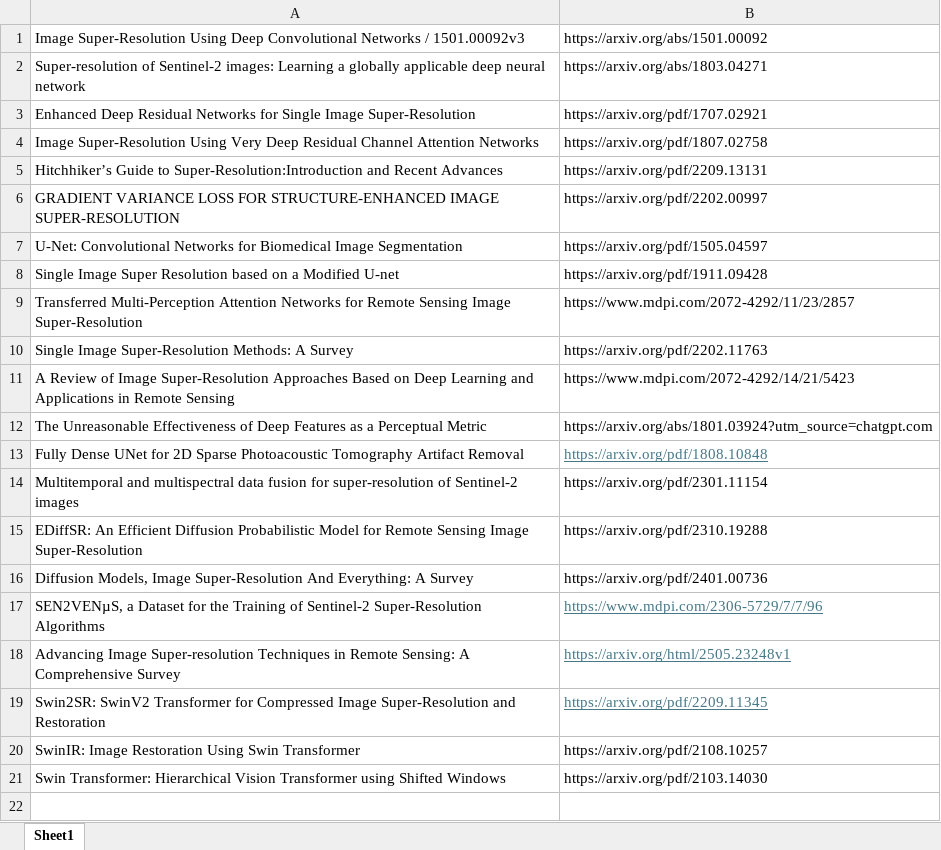
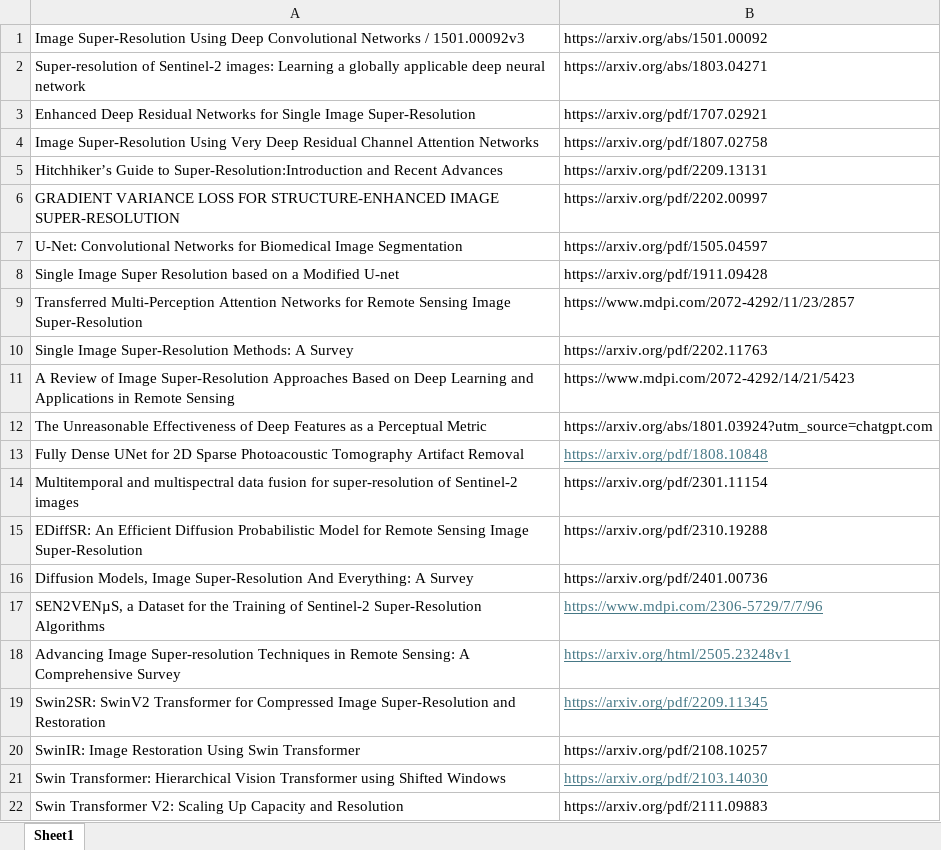
Before and after one commit to NicolasNobili/Tesis_NN, an Excel workbook: papers.xlsx, sheet Sheet1, drawn as a sheet; values as stored, in another font and other column widths than the file's, no borders; the diff names each change by its address in the sheet, - before the commit and + after, or states it on an @@ line.

```diff
--- a/papers.xlsx (sheet Sheet1)
+++ b/papers.xlsx (sheet Sheet1)
@@ B21 underline: off → on, text colour: black → #467886 @@
+row 22: Swin Transformer V2: Scaling Up Capacity and Resolution | https://arxiv.org/pdf/2111.09883
```
Also changed, not shown: 1 other file.
